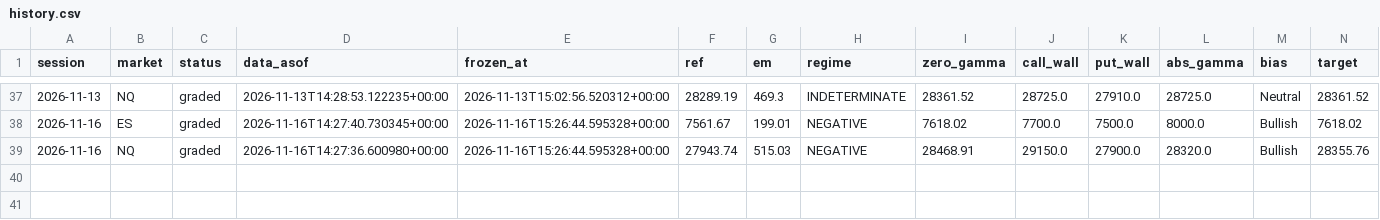
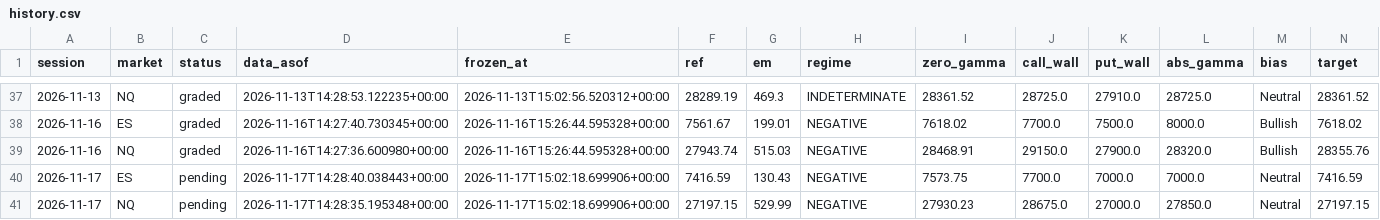
Before and after one commit to WSEVwevx/gex-pro, a CSV file: history.csv, drawn as a sheet; only a part is shown, gaps mark what is left out; rows hold the shown columns only; the diff names each change by its address in the sheet, - before the commit and + after, or states it on an @@ line.

```diff
--- a/history.csv
+++ b/history.csv
+row 40: 2026-11-17 | ES | pending | 2026-11-17T14:28:40.038443+00:00 | 2026-11-17T15:02:18.699906+00:00 | 7416.59 | 130.43 | NEGATIVE | 7573.75 | 7700.0 | 7000.0 | 7000.0 | Neutral | 7416.59
+row 41: 2026-11-17 | NQ | pending | 2026-11-17T14:28:35.195348+00:00 | 2026-11-17T15:02:18.699906+00:00 | 27197.15 | 529.99 | NEGATIVE | 27930.23 | 28675.0 | 27000.0 | 27850.0 | Neutral | 27197.15
```
Also changed, not shown: 4 other files.
